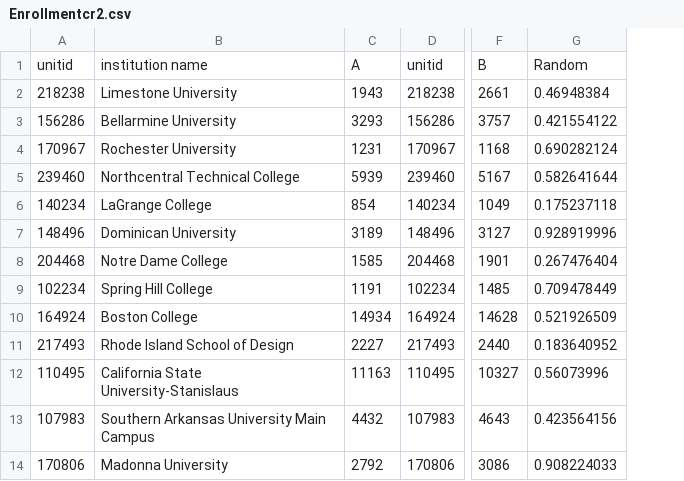
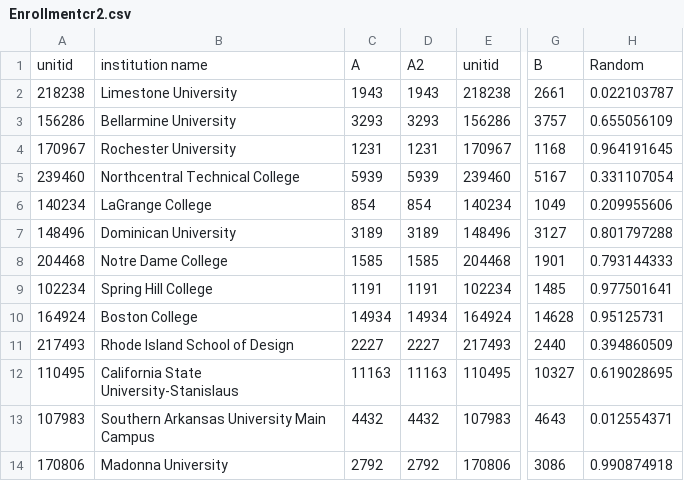
Before and after one commit to Dschust1/SUNYDATA, a CSV file: Enrollmentcr2.csv, drawn as a sheet; only a part is shown, gaps mark what is left out; removed rows and columns are numbered as before the commit, all else as after; the diff names each change by its address in the sheet, - before the commit and + after, or states it on an @@ line.

Commit message:
Add files via upload

```diff
--- a/Enrollmentcr2.csv
+++ b/Enrollmentcr2.csv
+column D, rows 1-14: A2 | 1943 | 3293 | 1231 | 5939 | 854 | 3189 | 1585 | 1191 | 14934 | 2227 | 11163 | 4432 | 2792
-column G, rows 1-14: Random | 0.46948384 | 0.421554122 | 0.690282124 | 0.582641644 | 0.175237118 | 0.928919996 | 0.267476404 | 0.709478449 | 0.521926509 | 0.183640952 | 0.56073996 | 0.423564156 | 0.908224033
+column H, rows 1-14: Random | 0.022103787 | 0.655056109 | 0.964191645 | 0.331107054 | 0.209955606 | 0.801797288 | 0.793144333 | 0.977501641 | 0.95125731 | 0.394860509 | 0.619028695 | 0.012554371 | 0.990874918
```
